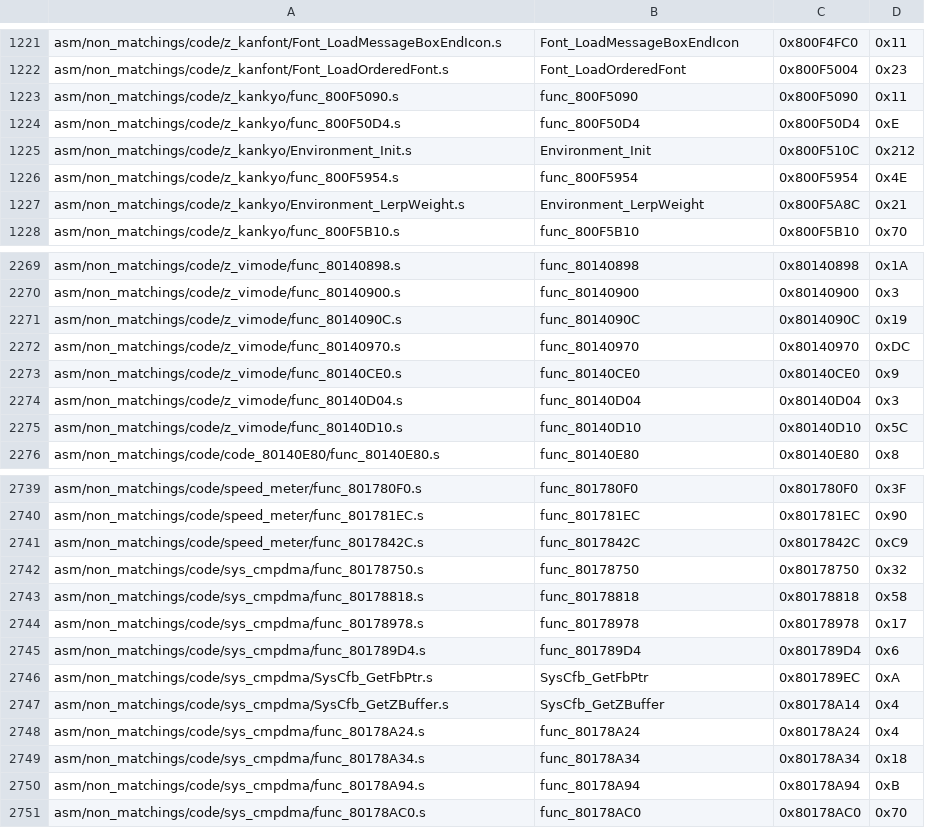
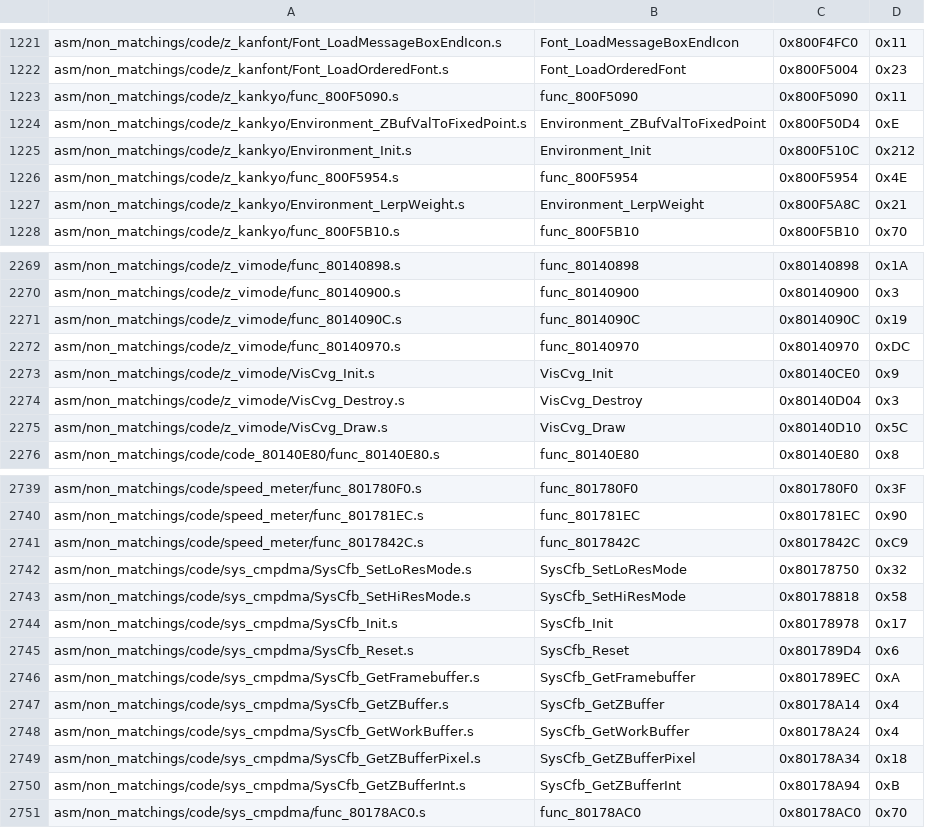
Before and after one commit to swunderly/2ship2harkinian-Android, a CSV file: tools/sizes/code_functions.csv, drawn as a sheet; only a part is shown, gaps mark what is left out.

Commit message:
z_syscfb.c, z_vimode.c, code_80140CE0 split and OK (#1159)
* z_vimode

* Fixups

* WIP

* matching

* sys_cfb OK

* some documentation

* vimode docs, name all syscfb vars

* quick fixes

* suggested changes, more things I missed

* merge suggestions

* code_80140CE0 -> z_viscvg

* format

* update symbols

* more suggestions

* fix include order

* sNotebookViMode comment, bss fix

---------

Co-authored-by: Kelebek1 <eeeedddccc@hotmail.co.uk>
Co-authored-by: louist103 <louist103@gmail.com>

```diff
--- a/tools/sizes/code_functions.csv
+++ b/tools/sizes/code_functions.csv
@@ -1223,3 +1223,3 @@ asm/non_matchings/code/z_kanfont/Font_LoadOrderedFont.s,Font_LoadOrderedFont,0x8
 asm/non_matchings/code/z_kankyo/func_800F5090.s,func_800F5090,0x800F5090,0x11
-asm/non_matchings/code/z_kankyo/func_800F50D4.s,func_800F50D4,0x800F50D4,0xE
+asm/non_matchings/code/z_kankyo/Environment_ZBufValToFixedPoint.s,Environment_ZBufValToFixedPoint,0x800F50D4,0xE
 asm/non_matchings/code/z_kankyo/Environment_Init.s,Environment_Init,0x800F510C,0x212
@@ -2272,5 +2272,5 @@ asm/non_matchings/code/z_vimode/func_8014090C.s,func_8014090C,0x8014090C,0x19
 asm/non_matchings/code/z_vimode/func_80140970.s,func_80140970,0x80140970,0xDC
-asm/non_matchings/code/z_vimode/func_80140CE0.s,func_80140CE0,0x80140CE0,0x9
-asm/non_matchings/code/z_vimode/func_80140D04.s,func_80140D04,0x80140D04,0x3
-asm/non_matchings/code/z_vimode/func_80140D10.s,func_80140D10,0x80140D10,0x5C
+asm/non_matchings/code/z_vimode/VisCvg_Init.s,VisCvg_Init,0x80140CE0,0x9
+asm/non_matchings/code/z_vimode/VisCvg_Destroy.s,VisCvg_Destroy,0x80140D04,0x3
+asm/non_matchings/code/z_vimode/VisCvg_Draw.s,VisCvg_Draw,0x80140D10,0x5C
 asm/non_matchings/code/code_80140E80/func_80140E80.s,func_80140E80,0x80140E80,0x8
@@ -2741,11 +2741,11 @@ asm/non_matchings/code/speed_meter/func_801781EC.s,func_801781EC,0x801781EC,0x90
 asm/non_matchings/code/speed_meter/func_8017842C.s,func_8017842C,0x8017842C,0xC9
-asm/non_matchings/code/sys_cmpdma/func_80178750.s,func_80178750,0x80178750,0x32
-asm/non_matchings/code/sys_cmpdma/func_80178818.s,func_80178818,0x80178818,0x58
-asm/non_matchings/code/sys_cmpdma/func_80178978.s,func_80178978,0x80178978,0x17
-asm/non_matchings/code/sys_cmpdma/func_801789D4.s,func_801789D4,0x801789D4,0x6
-asm/non_matchings/code/sys_cmpdma/SysCfb_GetFbPtr.s,SysCfb_GetFbPtr,0x801789EC,0xA
+asm/non_matchings/code/sys_cmpdma/SysCfb_SetLoResMode.s,SysCfb_SetLoResMode,0x80178750,0x32
+asm/non_matchings/code/sys_cmpdma/SysCfb_SetHiResMode.s,SysCfb_SetHiResMode,0x80178818,0x58
+asm/non_matchings/code/sys_cmpdma/SysCfb_Init.s,SysCfb_Init,0x80178978,0x17
+asm/non_matchings/code/sys_cmpdma/SysCfb_Reset.s,SysCfb_Reset,0x801789D4,0x6
+asm/non_matchings/code/sys_cmpdma/SysCfb_GetFramebuffer.s,SysCfb_GetFramebuffer,0x801789EC,0xA
 asm/non_matchings/code/sys_cmpdma/SysCfb_GetZBuffer.s,SysCfb_GetZBuffer,0x80178A14,0x4
-asm/non_matchings/code/sys_cmpdma/func_80178A24.s,func_80178A24,0x80178A24,0x4
-asm/non_matchings/code/sys_cmpdma/func_80178A34.s,func_80178A34,0x80178A34,0x18
-asm/non_matchings/code/sys_cmpdma/func_80178A94.s,func_80178A94,0x80178A94,0xB
+asm/non_matchings/code/sys_cmpdma/SysCfb_GetWorkBuffer.s,SysCfb_GetWorkBuffer,0x80178A24,0x4
+asm/non_matchings/code/sys_cmpdma/SysCfb_GetZBufferPixel.s,SysCfb_GetZBufferPixel,0x80178A34,0x18
+asm/non_matchings/code/sys_cmpdma/SysCfb_GetZBufferInt.s,SysCfb_GetZBufferInt,0x80178A94,0xB
 asm/non_matchings/code/sys_cmpdma/func_80178AC0.s,func_80178AC0,0x80178AC0,0x70
```
Also changed, not shown: 33 other files.
